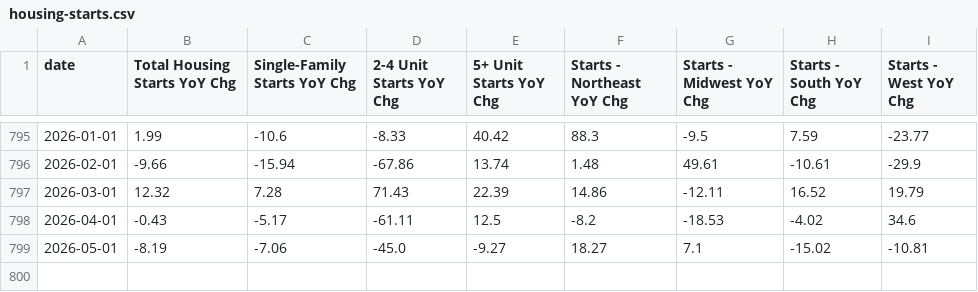
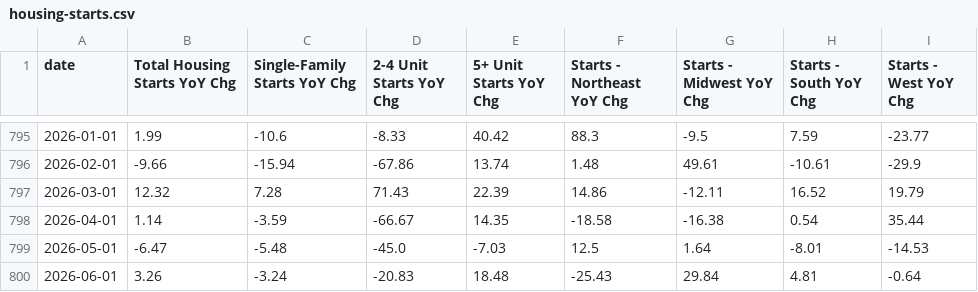
Before and after one commit to mikesimonsen/econ-data, a CSV file: sheets_data_calcs/yoy/housing-starts.csv, drawn as a sheet; only a part is shown, gaps mark what is left out.

Commit message:
data: update sheets export 2026-07-17

```diff
--- a/sheets_data_calcs/yoy/housing-starts.csv
+++ b/sheets_data_calcs/yoy/housing-starts.csv
@@ -797,3 +797,4 @@ date,Total Housing Starts YoY Chg,Single-Family Starts YoY Chg,2-4 Unit Starts Y
 2026-03-01,12.32,7.28,71.43,22.39,14.86,-12.11,16.52,19.79
-2026-04-01,-0.43,-5.17,-61.11,12.5,-8.2,-18.53,-4.02,34.6
-2026-05-01,-8.19,-7.06,-45.0,-9.27,18.27,7.1,-15.02,-10.81
+2026-04-01,1.14,-3.59,-66.67,14.35,-18.58,-16.38,0.54,35.44
+2026-05-01,-6.47,-5.48,-45.0,-7.03,12.5,1.64,-8.01,-14.53
+2026-06-01,3.26,-3.24,-20.83,18.48,-25.43,29.84,4.81,-0.64
```
Also changed, not shown: sheets_data/building-permits.csv, sheets_data/housing-starts.csv, 21 other files.
